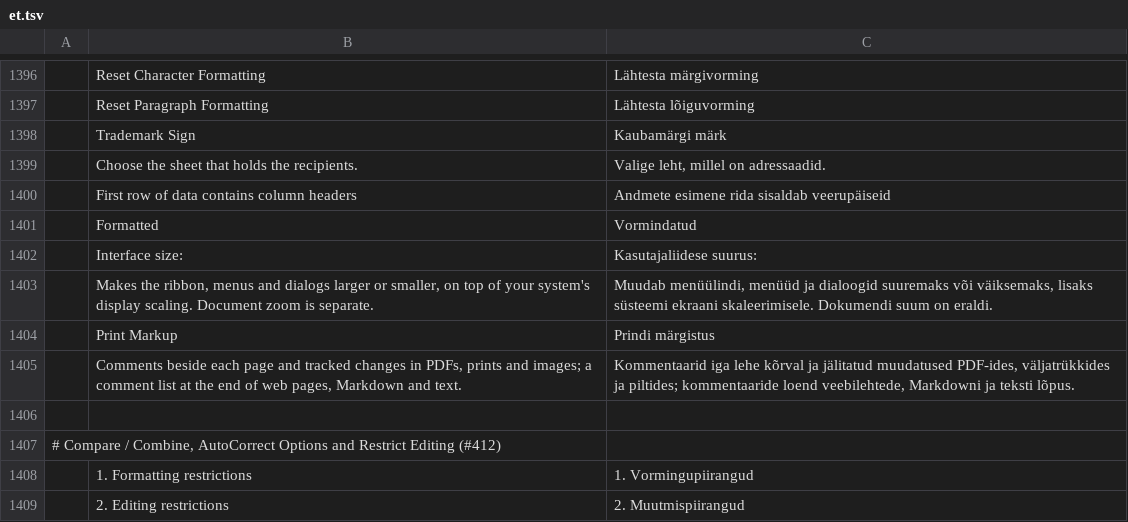
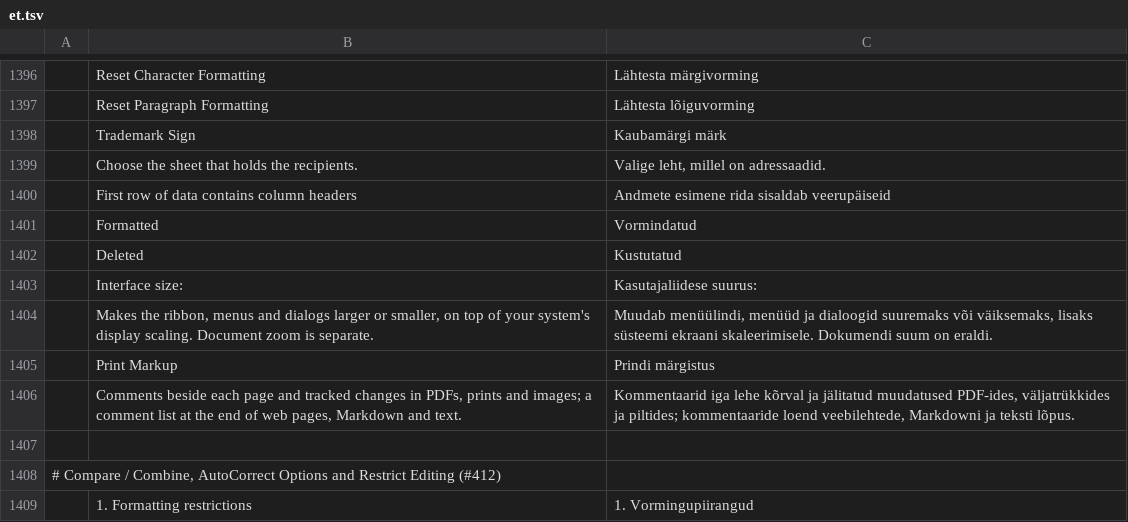
Before and after one commit to vyntaris/vdoc-old, a TSV file: crates/ui-egui/src/i18n/et.tsv, drawn as a sheet; only a part is shown, gaps mark what is left out; the shorter side is filled out with more unchanged rows.

```diff
--- a/crates/ui-egui/src/i18n/et.tsv
+++ b/crates/ui-egui/src/i18n/et.tsv
@@ -1401,2 +1401,3 @@
 	Formatted	Vormindatud
+	Deleted	Kustutatud
 	Interface size:	Kasutajaliidese suurus:
```
Also changed, not shown: crates/ui-egui/src/i18n/es.tsv, crates/ui-egui/src/i18n/pt-br.tsv, 16 other files.
